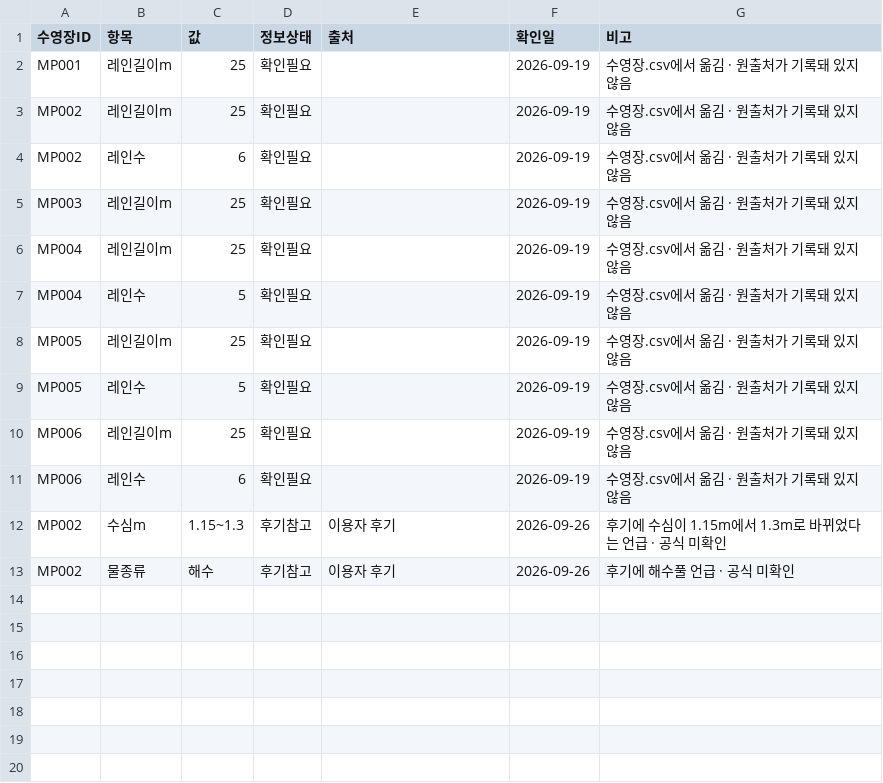
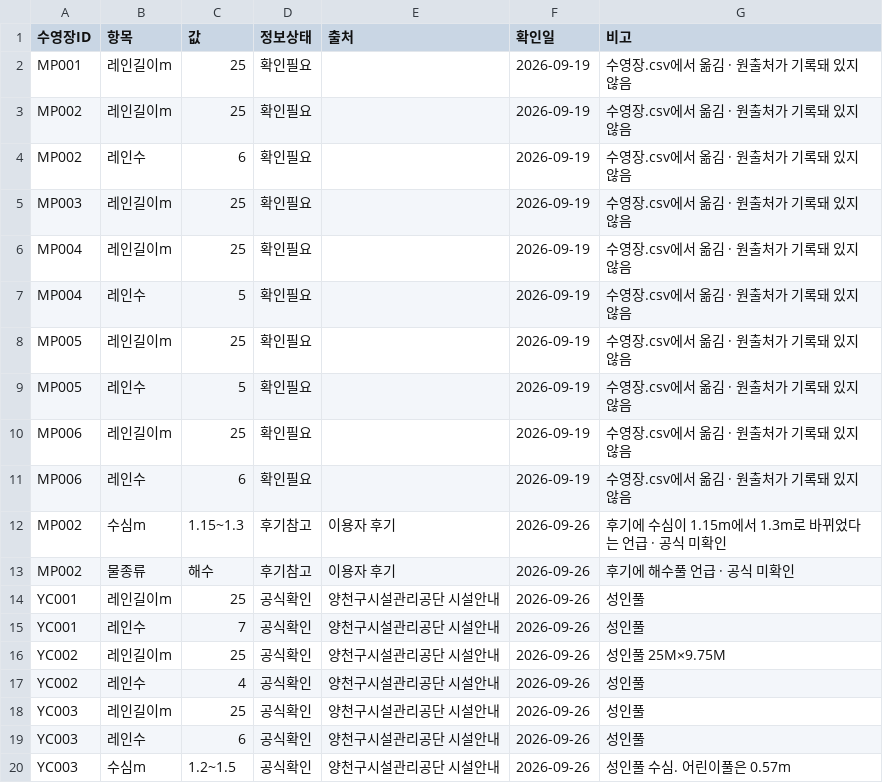
Before and after one commit to seoyunkim129/jasuhaja, a CSV file: 시설규격.csv, drawn as a sheet; the diff names each change by its address in the sheet, - before the commit and + after, or states it on an @@ line.

```diff
--- a/시설규격.csv
+++ b/시설규격.csv
+row 14: YC001 | 레인길이m | 25 | 공식확인 | 양천구시설관리공단 시설안내 | 2026-09-26 | 성인풀
+row 15: YC001 | 레인수 | 7 | 공식확인 | 양천구시설관리공단 시설안내 | 2026-09-26 | 성인풀
+row 16: YC002 | 레인길이m | 25 | 공식확인 | 양천구시설관리공단 시설안내 | 2026-09-26 | 성인풀 25M×9.75M
+row 17: YC002 | 레인수 | 4 | 공식확인 | 양천구시설관리공단 시설안내 | 2026-09-26 | 성인풀
+row 18: YC003 | 레인길이m | 25 | 공식확인 | 양천구시설관리공단 시설안내 | 2026-09-26 | 성인풀
+row 19: YC003 | 레인수 | 6 | 공식확인 | 양천구시설관리공단 시설안내 | 2026-09-26 | 성인풀
+row 20: YC003 | 수심m | 1.2~1.5 | 공식확인 | 양천구시설관리공단 시설안내 | 2026-09-26 | 성인풀 수심. 어린이풀은 0.57m
```
Also changed, not shown: 수영장.csv, 자유수영시간.csv, 2 other files.
